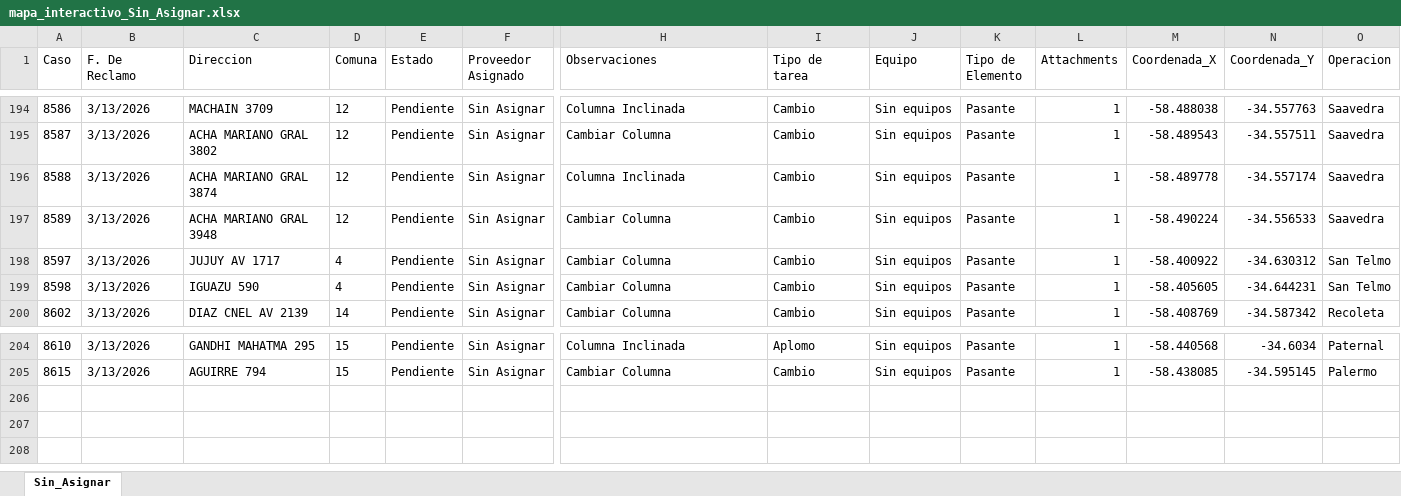
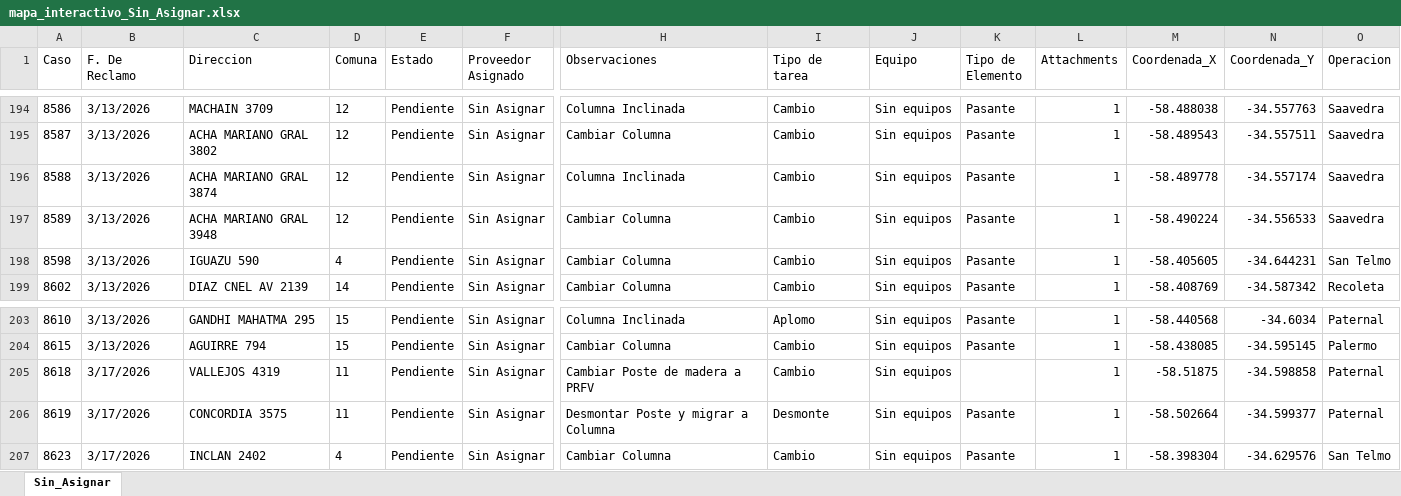
Before and after one commit to gestiondereclamosteco/sin_asignar, an Excel workbook: mapa_interactivo_Sin_Asignar.xlsx, sheet Sin_Asignar, drawn as a sheet; only a part is shown, gaps mark what is left out; values as stored, in another font and other column widths than the file's, no borders; removed rows and columns are numbered as before the commit, all else as after; rows hold the shown columns only; the diff names each change by its address in the sheet, - before the commit and + after, or states it on an @@ line.

Commit message:
Actualizacion automatica del mapa (2026-03-18 10:10:50)

```diff
--- a/mapa_interactivo_Sin_Asignar.xlsx (sheet Sin_Asignar)
+++ b/mapa_interactivo_Sin_Asignar.xlsx (sheet Sin_Asignar)
-row 198: 8597 | 3/13/2026 | JUJUY AV 1717 | 4 | Pendiente | Sin Asignar | Cambiar Columna | Cambio | Sin equipos | Pasante | 1 | -58.400922 | -34.630312 | San Telmo
+row 205: 8618 | 3/17/2026 | VALLEJOS 4319 | 11 | Pendiente | Sin Asignar | Cambiar Poste de madera a PRFV | Cambio | Sin equipos |  | 1 | -58.51875 | -34.598858 | Paternal
+row 206: 8619 | 3/17/2026 | CONCORDIA 3575 | 11 | Pendiente | Sin Asignar | Desmontar Poste y migrar a Columna | Desmonte | Sin equipos | Pasante | 1 | -58.502664 | -34.599377 | Paternal
+row 207: 8623 | 3/17/2026 | INCLAN 2402 | 4 | Pendiente | Sin Asignar | Cambiar Columna | Cambio | Sin equipos | Pasante | 1 | -58.398304 | -34.629576 | San Telmo
```
Also changed, not shown: 1 other file.
